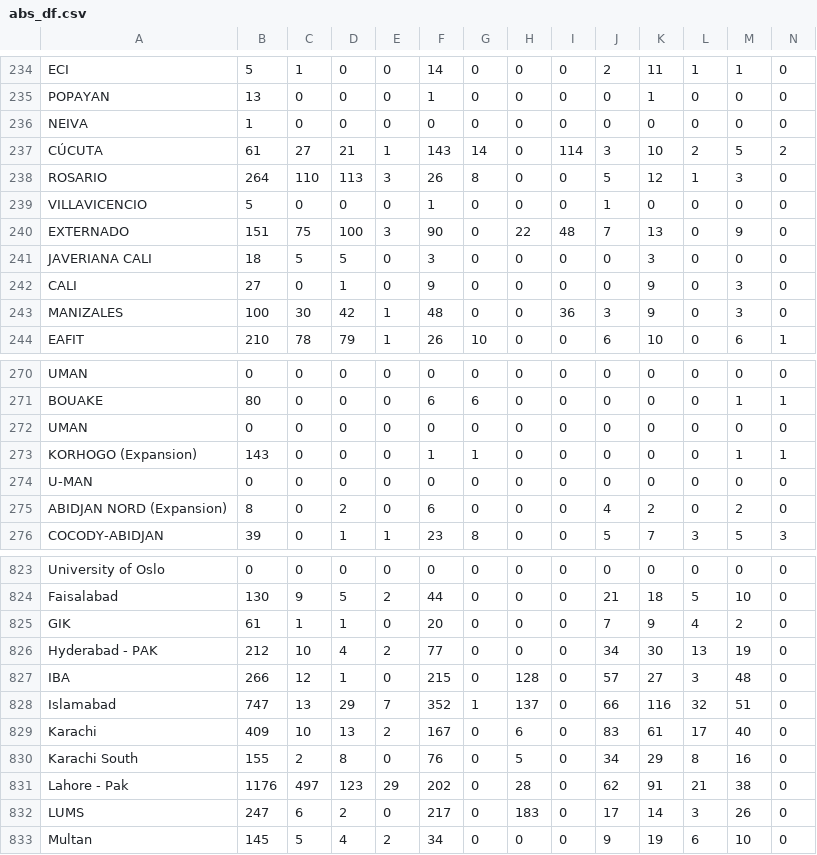
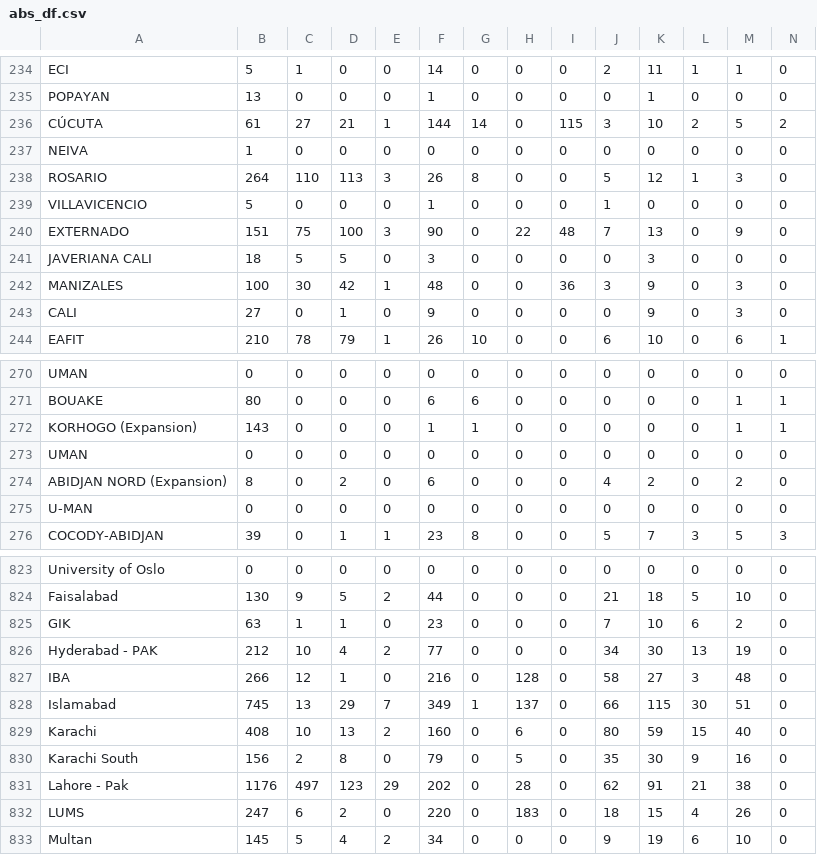
Before and after one commit to AIESEC-LK/data-pipeline, a CSV file: abs_df.csv, drawn as a sheet; only a part is shown, gaps mark what is left out; removed rows and columns are numbered as before the commit, all else as after; rows hold the shown columns only; the diff covers the shown part only; the diff names each change by its address in the sheet, - before the commit and + after, or states it on an @@ line.

```diff
--- a/abs_df.csv
+++ b/abs_df.csv
+row 236: CÚCUTA | 61 | 27 | 21 | 1 | 144 | 14 | 0 | 115 | 3 | 10 | 2 | 5 | 2
-row 237: CÚCUTA | 61 | 27 | 21 | 1 | 143 | 14 | 0 | 114 | 3 | 10 | 2 | 5 | 2
@@ row 243 moved to row 242: MANIZALES @@
@@ row 273 moved to row 272: KORHOGO (Expansion) @@
@@ row 275 moved to row 274: ABIDJAN NORD (Expansion) @@
-B825: 61
+B825: 63
-F825: 20
+F825: 23
-K825: 9
+K825: 10
-L825: 4
+L825: 6
-F827: 215
+F827: 216
-J827: 57
+J827: 58
-B828: 747
+B828: 745
-F828: 352
+F828: 349
-K828: 116
+K828: 115
-L828: 32
+L828: 30
-B829: 409
+B829: 408
-F829: 167
+F829: 160
-J829: 83
+J829: 80
-K829: 61
+K829: 59
-L829: 17
+L829: 15
-B830: 155
+B830: 156
-F830: 76
+F830: 79
-J830: 34
+J830: 35
-K830: 29
+K830: 30
-L830: 8
+L830: 9
-F832: 217
+F832: 220
-J832: 17
+J832: 18
-K832: 14
+K832: 15
-L832: 3
+L832: 4
```
Also changed, not shown: 32 moved rows elsewhere in this file, cr_accepted_df.csv, cr_applicant_df.csv, 3 other files.
